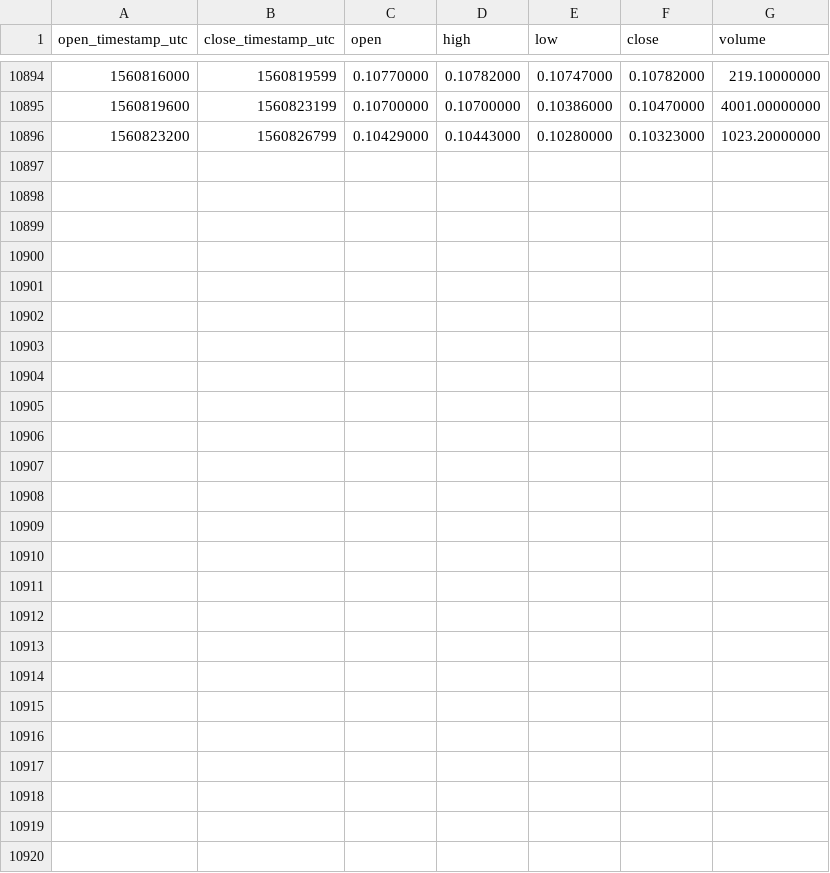
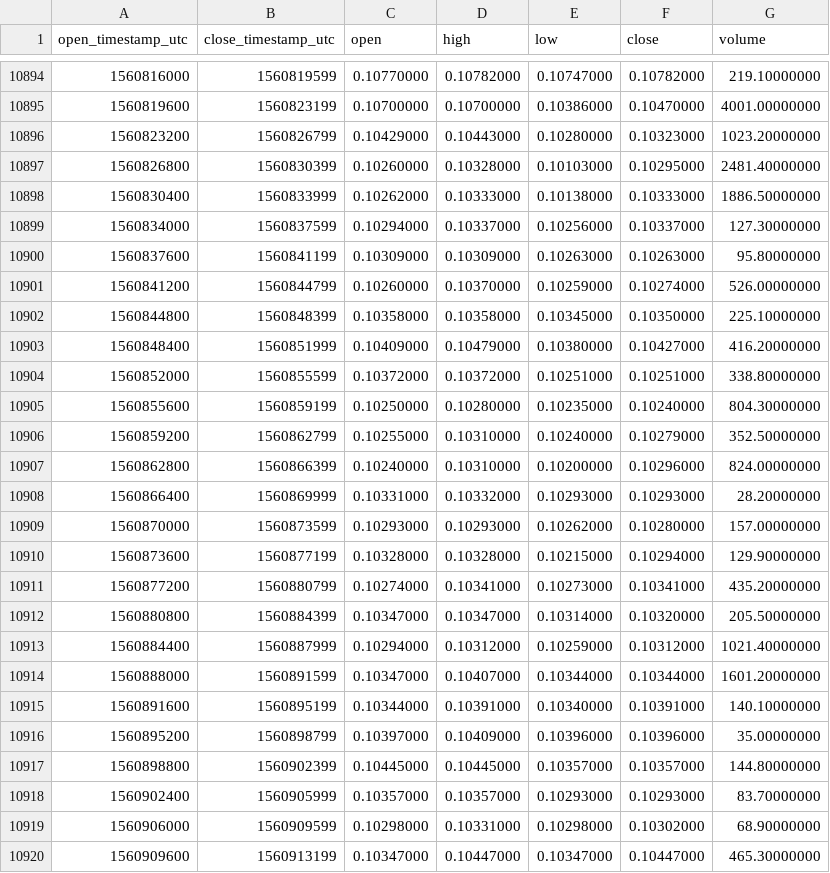
Before and after one commit to cryptobigbro/binance-QTUMBNB, a CSV file: binance-QTUMBNB-1h.csv, drawn as a sheet; only a part is shown, gaps mark what is left out.

Commit message:
Update OHLCV data.

```diff
--- a/binance-QTUMBNB-1h.csv
+++ b/binance-QTUMBNB-1h.csv
@@ -10896 +10896,25 @@ open_timestamp_utc,close_timestamp_utc,open,high,low,close,volume
 1560823200,1560826799,0.10429000,0.10443000,0.10280000,0.10323000,1023.20000000
+1560826800,1560830399,0.10260000,0.10328000,0.10103000,0.10295000,2481.40000000
+1560830400,1560833999,0.10262000,0.10333000,0.10138000,0.10333000,1886.50000000
+1560834000,1560837599,0.10294000,0.10337000,0.10256000,0.10337000,127.30000000
+1560837600,1560841199,0.10309000,0.10309000,0.10263000,0.10263000,95.80000000
+1560841200,1560844799,0.10260000,0.10370000,0.10259000,0.10274000,526.00000000
+1560844800,1560848399,0.10358000,0.10358000,0.10345000,0.10350000,225.10000000
+1560848400,1560851999,0.10409000,0.10479000,0.10380000,0.10427000,416.20000000
+1560852000,1560855599,0.10372000,0.10372000,0.10251000,0.10251000,338.80000000
+1560855600,1560859199,0.10250000,0.10280000,0.10235000,0.10240000,804.30000000
+1560859200,1560862799,0.10255000,0.10310000,0.10240000,0.10279000,352.50000000
+1560862800,1560866399,0.10240000,0.10310000,0.10200000,0.10296000,824.00000000
+1560866400,1560869999,0.10331000,0.10332000,0.10293000,0.10293000,28.20000000
+1560870000,1560873599,0.10293000,0.10293000,0.10262000,0.10280000,157.00000000
+1560873600,1560877199,0.10328000,0.10328000,0.10215000,0.10294000,129.90000000
+1560877200,1560880799,0.10274000,0.10341000,0.10273000,0.10341000,435.20000000
+1560880800,1560884399,0.10347000,0.10347000,0.10314000,0.10320000,205.50000000
+1560884400,1560887999,0.10294000,0.10312000,0.10259000,0.10312000,1021.40000000
+1560888000,1560891599,0.10347000,0.10407000,0.10344000,0.10344000,1601.20000000
+1560891600,1560895199,0.10344000,0.10391000,0.10340000,0.10391000,140.10000000
+1560895200,1560898799,0.10397000,0.10409000,0.10396000,0.10396000,35.00000000
+1560898800,1560902399,0.10445000,0.10445000,0.10357000,0.10357000,144.80000000
+1560902400,1560905999,0.10357000,0.10357000,0.10293000,0.10293000,83.70000000
+1560906000,1560909599,0.10298000,0.10331000,0.10298000,0.10302000,68.90000000
+1560909600,1560913199,0.10347000,0.10447000,0.10347000,0.10447000,465.30000000
```
Also changed, not shown: binance-QTUMBNB-1d.csv.
